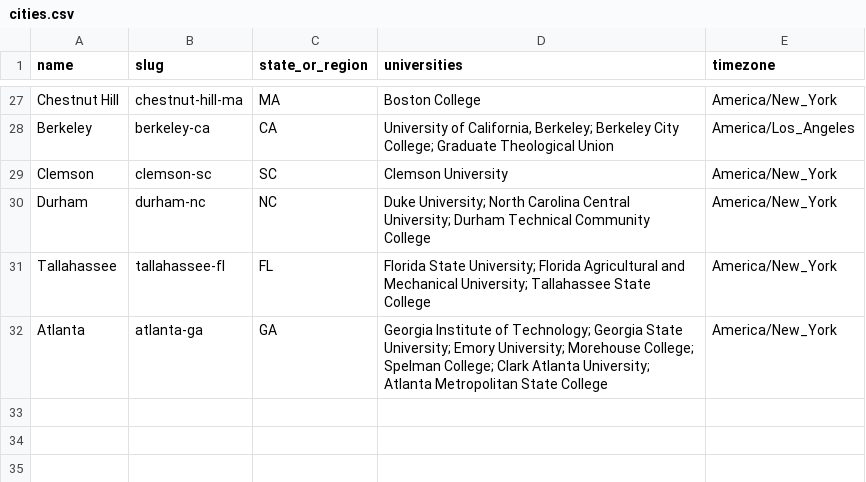
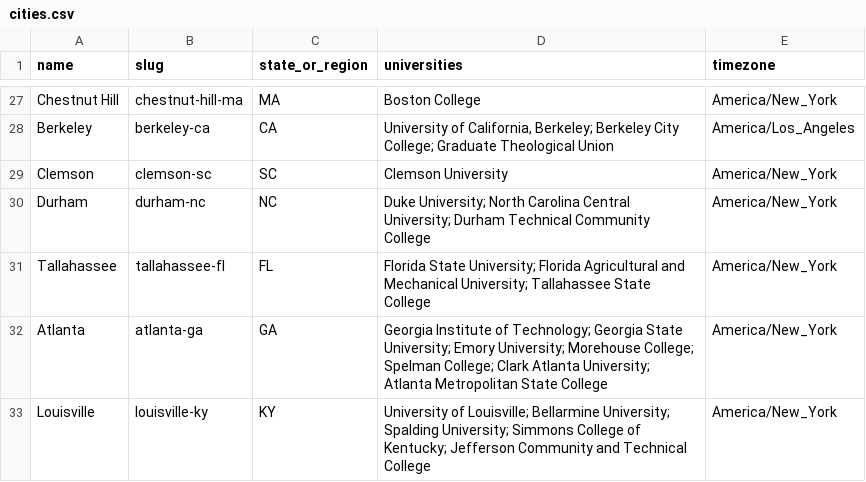
Before and after one commit to reeahna/web_scraping_event_application, a CSV file: backend/data/college_towns/cities.csv, drawn as a sheet; only a part is shown, gaps mark what is left out.

```diff
--- a/backend/data/college_towns/cities.csv
+++ b/backend/data/college_towns/cities.csv
@@ -32 +32,2 @@ Tallahassee,tallahassee-fl,FL,Florida State University; Florida Agricultural and
 Atlanta,atlanta-ga,GA,Georgia Institute of Technology; Georgia State University; Emory University; Morehouse College; Spelman College; Clark Atlanta University; Atlanta Metropolitan State College,America/New_York
+Louisville,louisville-ky,KY,University of Louisville; Bellarmine University; Spalding University; Simmons College of Kentucky; Jefferson Community and Technical College,America/New_York
```
Also changed, not shown: 1 other file.
